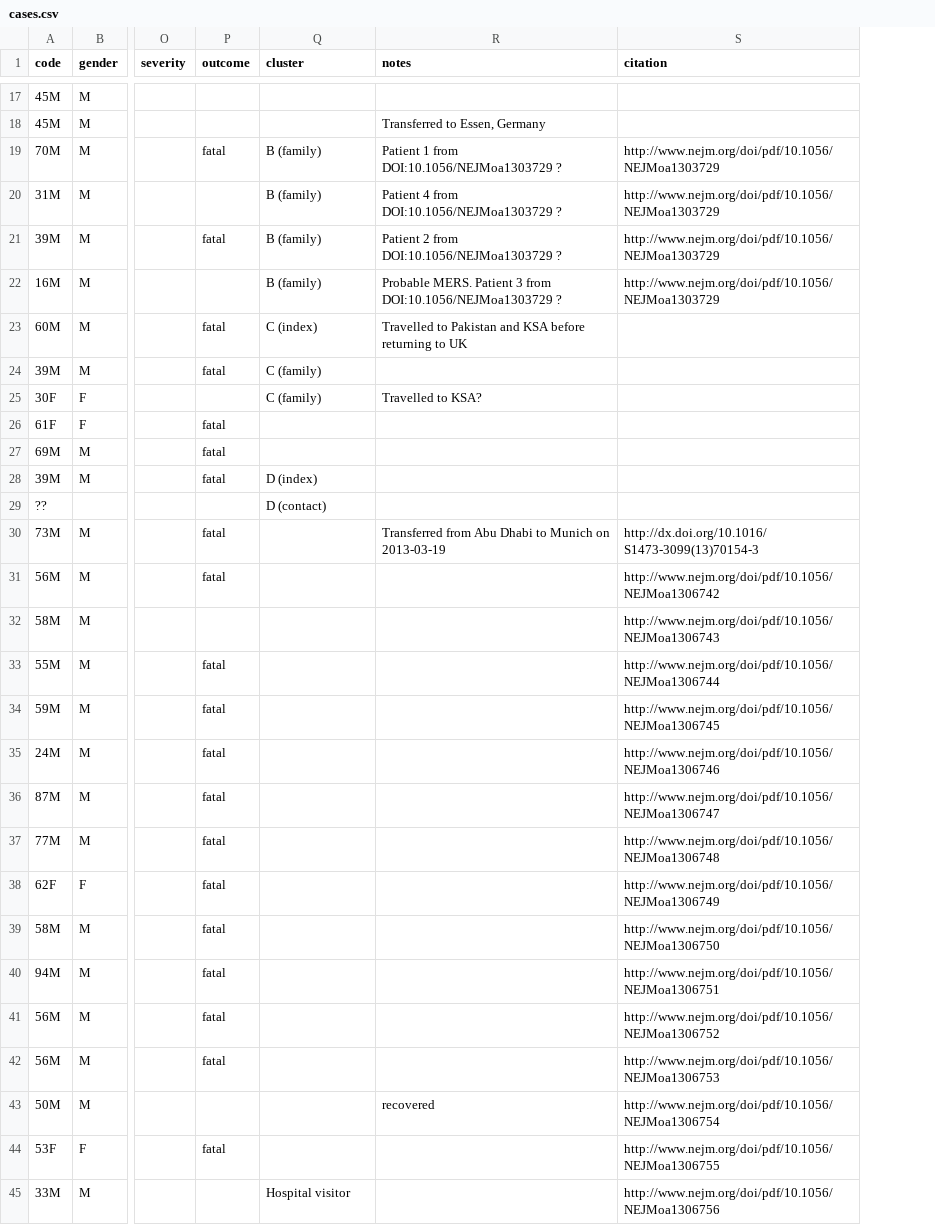
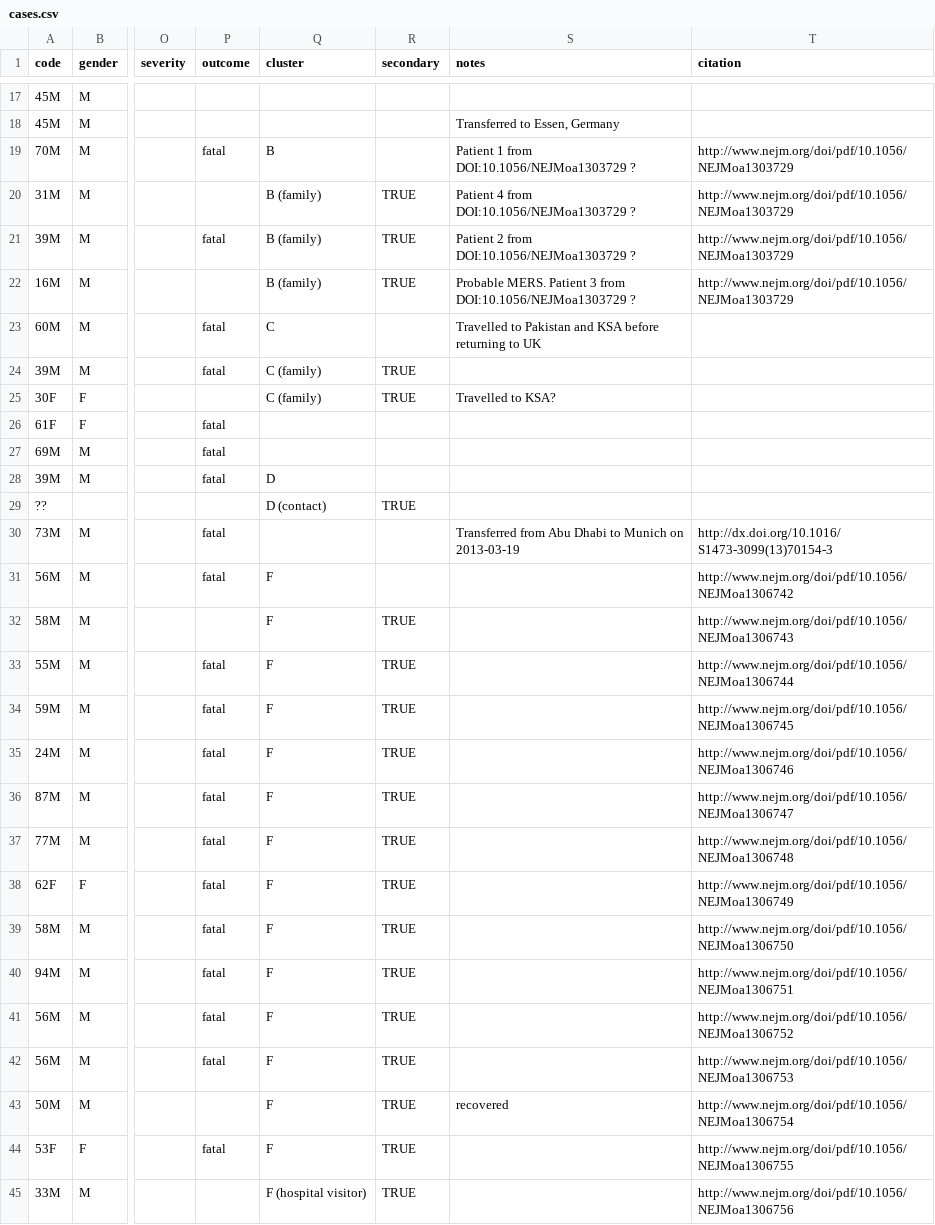
Before and after one commit to rambaut/MERS-Cases, a CSV file: data/cases.csv, drawn as a sheet; only a part is shown, gaps mark what is left out; the diff covers the shown part only; the diff names each change by its address in the sheet, - before the commit and + after, or states it on an @@ line.

Commit message:
Added column to denote confirmed secondary cases

```diff
--- a/data/cases.csv
+++ b/data/cases.csv
+column R (secondary), rows 20-45: TRUE | TRUE | TRUE |  | TRUE | TRUE |  |  |  | TRUE |  |  | TRUE | TRUE | TRUE | TRUE | TRUE | TRUE | TRUE | TRUE | TRUE | TRUE | TRUE | TRUE | TRUE | TRUE
-Q19 (cluster): B (family)
+Q19 (cluster): B
-Q23 (cluster): C (index)
+Q23 (cluster): C
-Q28 (cluster): D (index)
+Q28 (cluster): D
-Q31:Q44 (cluster): (empty)
+Q31:Q44 (cluster): F
-Q45 (cluster): Hospital visitor
+Q45 (cluster): F (hospital visitor)
```
Also changed, not shown: 27 edited cells elsewhere in this file.
